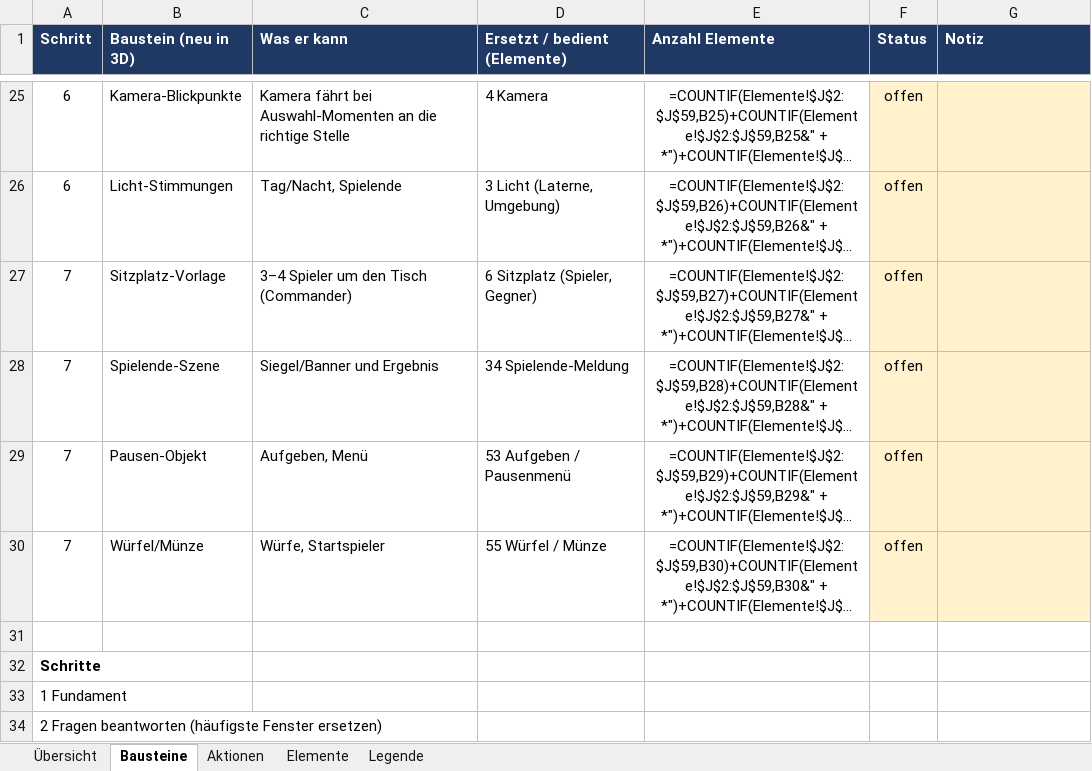
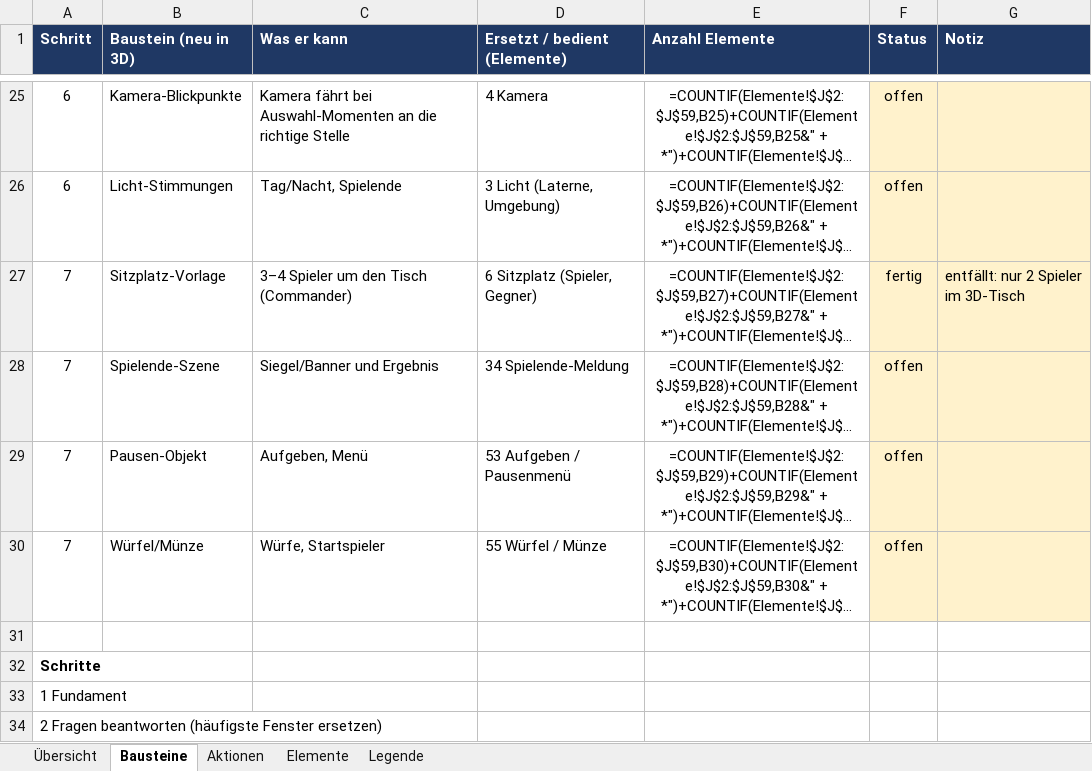
Before and after one commit to wowseer/MTG_Clash_Client, an Excel workbook: docs/UI-Aktionen.xlsx, sheet Bausteine, drawn as a sheet; only a part is shown, gaps mark what is left out; long unchanged cells end in …; values as stored, in another font and other column widths than the file's, no borders; formulas without a stored value are shown as written; conditional formats not drawn; the diff names each change by its address in the sheet, - before the commit and + after, or states it on an @@ line.

```diff
--- a/docs/UI-Aktionen.xlsx (sheet Bausteine)
+++ b/docs/UI-Aktionen.xlsx (sheet Bausteine)
-F27 (Status): offen
+F27 (Status): fertig
-G27 (Notiz): (empty)
+G27 (Notiz): entfällt: nur 2 Spieler im 3D-Tisch
```
Also changed, not shown: sheet Aktionen, 1 other file.
